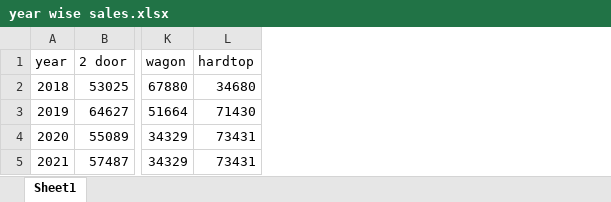
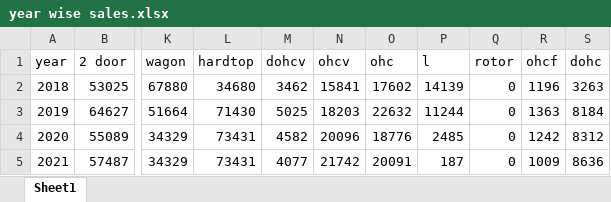
Before and after one commit to harasees-singh/Data-Analysis-Project, an Excel workbook: data/year wise sales.xlsx, sheet Sheet1, drawn as a sheet; only a part is shown, gaps mark what is left out; values as stored, in another font and other column widths than the file's, no borders; the diff names each change by its address in the sheet, - before the commit and + after, or states it on an @@ line.

Commit message:
year wise sales updated with engine type

```diff
--- a/data/year wise sales.xlsx (sheet Sheet1)
+++ b/data/year wise sales.xlsx (sheet Sheet1)
+column M (dohcv), rows 2-5: 3462 | 5025 | 4582 | 4077
+column N (ohcv), rows 2-5: 15841 | 18203 | 20096 | 21742
+column O (ohc), rows 2-5: 17602 | 22632 | 18776 | 20091
+column P (l), rows 2-5: 14139 | 11244 | 2485 | 187
+column Q (rotor), rows 2-5: all 0
+column R (ohcf), rows 2-5: 1196 | 1363 | 1242 | 1009
+column S (dohc), rows 2-5: 3263 | 8184 | 8312 | 8636
```
Also changed, not shown: 15 other files.
